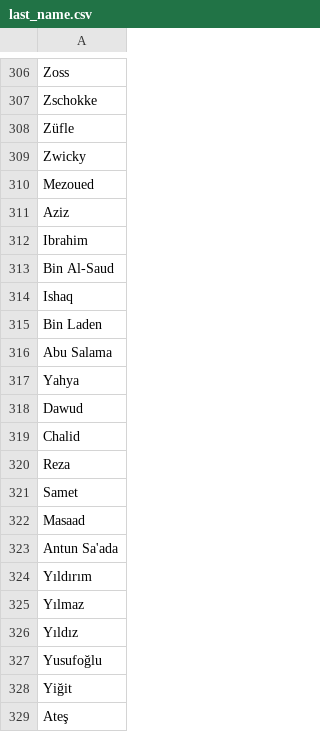
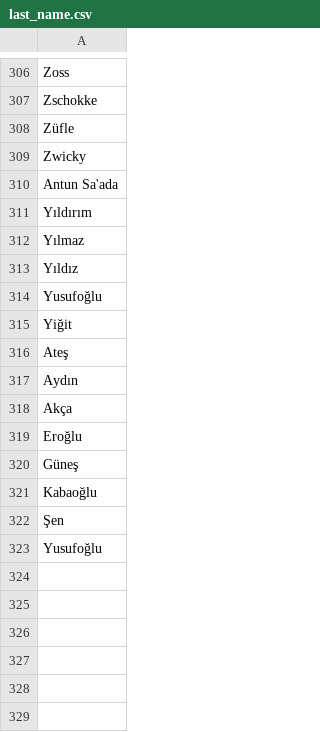
Before and after one commit to iterativ/randomworld, a CSV file: randomworld/data/last_name.csv, drawn as a sheet; only a part is shown, gaps mark what is left out; the shorter side is filled out with more unchanged rows.

Commit message:
remove strange names

```diff
--- a/randomworld/data/last_name.csv
+++ b/randomworld/data/last_name.csv
@@ -309,15 +309,2 @@ Züfle
 Zwicky
-Mezoued
-Aziz
-Ibrahim
-Bin Al-Saud
-Ishaq
-Bin Laden
-Abu Salama
-Yahya
-Dawud
-Chalid
-Reza
-Samet
-Masaad
 Antun Sa'ada
```
